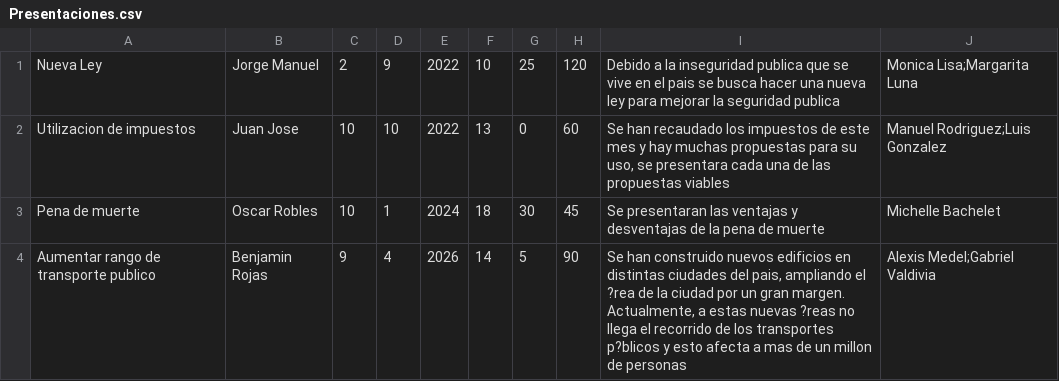
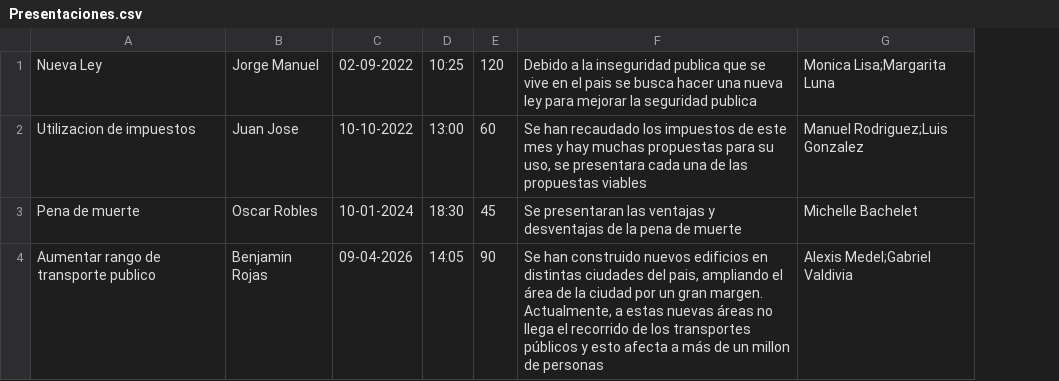
Before and after one commit to cykrr/Congreso, a CSV file: data/Presentaciones.csv, drawn as a sheet; removed rows and columns are numbered as before the commit, all else as after; the diff names each change by its address in the sheet, - before the commit and + after, or states it on an @@ line.

```diff
--- a/data/Presentaciones.csv
+++ b/data/Presentaciones.csv
-column C, rows 1-4: 2 | 10 | 10 | 9
-column D, rows 1-4: 9 | 10 | 1 | 4
-column E, rows 1-4: 2022 | 2022 | 2024 | 2026
-column F, rows 1-4: 10 | 13 | 18 | 14
-column G, rows 1-4: 25 | 0 | 30 | 5
+column C, rows 1-4: 02-09-2022 | 10-10-2022 | 10-01-2024 | 09-04-2026
+column D, rows 1-4: 10:25 | 13:00 | 18:30 | 14:05
-F4: …ampliando el ?rea de la ciudad por un gran margen. Actualmente, a estas nuevas ?reas no llega el recorrido de los transportes p?blicos y esto afecta a mas de un…
+F4: …ampliando el área de la ciudad por un gran margen. Actualmente, a estas nuevas áreas no llega el recorrido de los transportes públicos y esto afecta a más de un…
```
Also changed, not shown: 3 other files.
